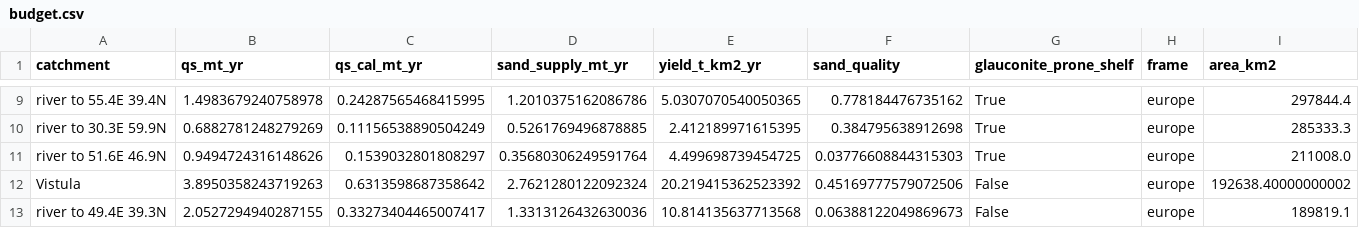
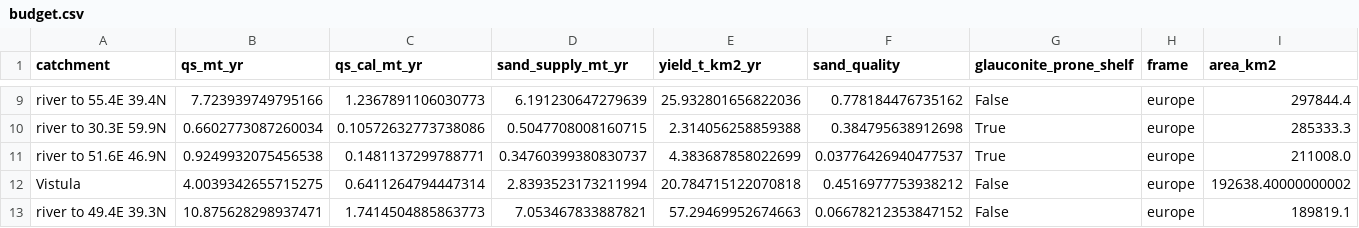
Before and after one commit to AdmcCarthy/Sand-from-the-Source, a CSV file: story/data/budget.csv, drawn as a sheet; only a part is shown, gaps mark what is left out; the diff covers the shown part only; the diff names each change by its address in the sheet, - before the commit and + after, or states it on an @@ line.

```diff
--- a/story/data/budget.csv
+++ b/story/data/budget.csv
-B9 (qs_mt_yr): 1.4983679240758978
+B9 (qs_mt_yr): 7.723939749795166
-C9 (qs_cal_mt_yr): 0.24287565468415995
+C9 (qs_cal_mt_yr): 1.2367891106030773
-D9 (sand_supply_mt_yr): 1.2010375162086786
+D9 (sand_supply_mt_yr): 6.191230647279639
-E9 (yield_t_km2_yr): 5.0307070540050365
+E9 (yield_t_km2_yr): 25.932801656822036
-G9 (glauconite_prone_shelf): True
+G9 (glauconite_prone_shelf): False
-B10 (qs_mt_yr): 0.6882781248279269
+B10 (qs_mt_yr): 0.6602773087260034
-C10 (qs_cal_mt_yr): 0.11156538890504249
+C10 (qs_cal_mt_yr): 0.10572632773738086
-D10 (sand_supply_mt_yr): 0.5261769496878885
+D10 (sand_supply_mt_yr): 0.5047708008160715
-E10 (yield_t_km2_yr): 2.412189971615395
+E10 (yield_t_km2_yr): 2.314056258859388
-B11 (qs_mt_yr): 0.9494724316148626
+B11 (qs_mt_yr): 0.9249932075456538
-C11 (qs_cal_mt_yr): 0.1539032801808297
+C11 (qs_cal_mt_yr): 0.1481137299788771
-D11 (sand_supply_mt_yr): 0.35680306249591764
+D11 (sand_supply_mt_yr): 0.34760399380830737
-E11 (yield_t_km2_yr): 4.499698739454725
+E11 (yield_t_km2_yr): 4.383687858022699
-F11 (sand_quality): 0.03776608844315303
+F11 (sand_quality): 0.03776426940477537
-B12 (qs_mt_yr): 3.8950358243719263
+B12 (qs_mt_yr): 4.0039342655715275
-C12 (qs_cal_mt_yr): 0.6313598687358642
+C12 (qs_cal_mt_yr): 0.6411264794447314
-D12 (sand_supply_mt_yr): 2.7621280122092324
+D12 (sand_supply_mt_yr): 2.8393523173211994
-E12 (yield_t_km2_yr): 20.219415362523392
+E12 (yield_t_km2_yr): 20.784715122070818
-F12 (sand_quality): 0.45169777579072506
+F12 (sand_quality): 0.4516977753938212
-B13 (qs_mt_yr): 2.0527294940287155
+B13 (qs_mt_yr): 10.875628298937471
-C13 (qs_cal_mt_yr): 0.33273404465007417
+C13 (qs_cal_mt_yr): 1.7414504885863773
-D13 (sand_supply_mt_yr): 1.3313126432630036
+D13 (sand_supply_mt_yr): 7.053467833887821
-E13 (yield_t_km2_yr): 10.814135637713568
+E13 (yield_t_km2_yr): 57.29469952674663
-F13 (sand_quality): 0.06388122049869673
+F13 (sand_quality): 0.06678212353847152
```
Also changed, not shown: 32 edited cells elsewhere in this file, story/data/catchments.csv, story/data/compare.csv, 10 other files.
